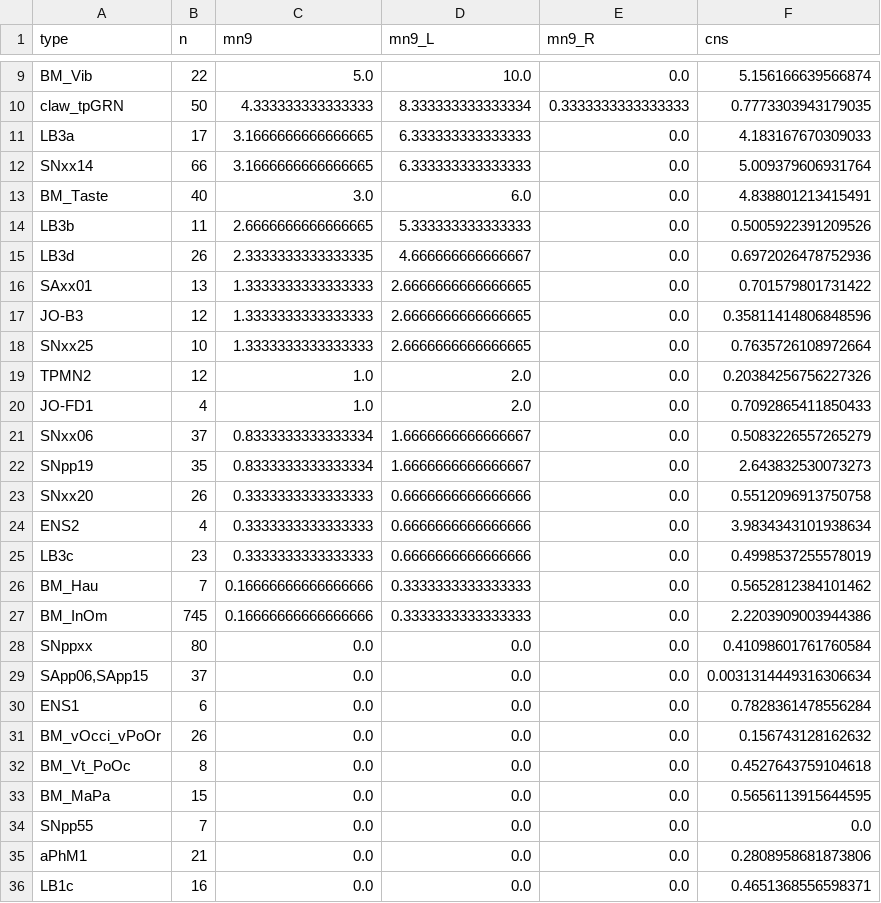
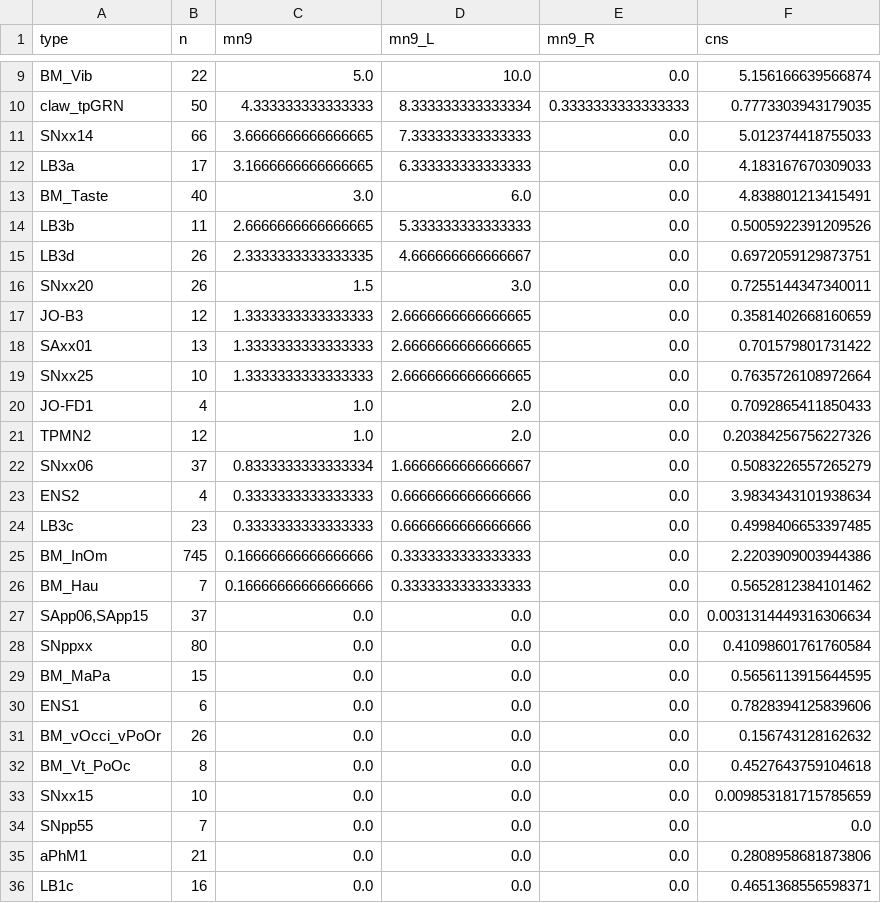
Before and after one commit to IONOFIELD/FLYCNS, a CSV file: results/feeding/afferent_screen_50Hz_w1.0.csv, drawn as a sheet; only a part is shown, gaps mark what is left out; the diff covers the shown part only.

Commit message:
real-data rerun: screen-w1 (Actions run 38204873612)

```diff
--- a/results/feeding/afferent_screen_50Hz_w1.0.csv
+++ b/results/feeding/afferent_screen_50Hz_w1.0.csv
@@ -10,25 +10,25 @@ BM_Vib,22,5.0,10.0,0.0,5.156166639566874
 claw_tpGRN,50,4.333333333333333,8.333333333333334,0.3333333333333333,0.7773303943179035
+SNxx14,66,3.6666666666666665,7.333333333333333,0.0,5.012374418755033
 LB3a,17,3.1666666666666665,6.333333333333333,0.0,4.183167670309033
-SNxx14,66,3.1666666666666665,6.333333333333333,0.0,5.009379606931764
 BM_Taste,40,3.0,6.0,0.0,4.838801213415491
 LB3b,11,2.6666666666666665,5.333333333333333,0.0,0.5005922391209526
-LB3d,26,2.3333333333333335,4.666666666666667,0.0,0.6972026478752936
+LB3d,26,2.3333333333333335,4.666666666666667,0.0,0.6972059129873751
+SNxx20,26,1.5,3.0,0.0,0.7255144347340011
+JO-B3,12,1.3333333333333333,2.6666666666666665,0.0,0.3581402668160659
 SAxx01,13,1.3333333333333333,2.6666666666666665,0.0,0.701579801731422
-JO-B3,12,1.3333333333333333,2.6666666666666665,0.0,0.35811414806848596
 SNxx25,10,1.3333333333333333,2.6666666666666665,0.0,0.7635726108972664
+JO-FD1,4,1.0,2.0,0.0,0.7092865411850433
 TPMN2,12,1.0,2.0,0.0,0.20384256756227326
-JO-FD1,4,1.0,2.0,0.0,0.7092865411850433
 SNxx06,37,0.8333333333333334,1.6666666666666667,0.0,0.5083226557265279
-SNpp19,35,0.8333333333333334,1.6666666666666667,0.0,2.643832530073273
-SNxx20,26,0.3333333333333333,0.6666666666666666,0.0,0.5512096913750758
 ENS2,4,0.3333333333333333,0.6666666666666666,0.0,3.9834343101938634
-LB3c,23,0.3333333333333333,0.6666666666666666,0.0,0.4998537255578019
+LB3c,23,0.3333333333333333,0.6666666666666666,0.0,0.4998406653397485
+BM_InOm,745,0.16666666666666666,0.3333333333333333,0.0,2.2203909003944386
 BM_Hau,7,0.16666666666666666,0.3333333333333333,0.0,0.5652812384101462
-BM_InOm,745,0.16666666666666666,0.3333333333333333,0.0,2.2203909003944386
+"SApp06,SApp15",37,0.0,0.0,0.0,0.0031314449316306634
 SNppxx,80,0.0,0.0,0.0,0.41098601761760584
-"SApp06,SApp15",37,0.0,0.0,0.0,0.0031314449316306634
-ENS1,6,0.0,0.0,0.0,0.7828361478556284
+BM_MaPa,15,0.0,0.0,0.0,0.5656113915644595
+ENS1,6,0.0,0.0,0.0,0.7828394125839606
 BM_vOcci_vPoOr,26,0.0,0.0,0.0,0.156743128162632
 BM_Vt_PoOc,8,0.0,0.0,0.0,0.4527643759104618
-BM_MaPa,15,0.0,0.0,0.0,0.5656113915644595
+SNxx15,10,0.0,0.0,0.0,0.009853181715785659
 SNpp55,7,0.0,0.0,0.0,0.0
```
Also changed, not shown: 1 added row, 1 moved row and 3 edited cells elsewhere in this file, 2 other files.
